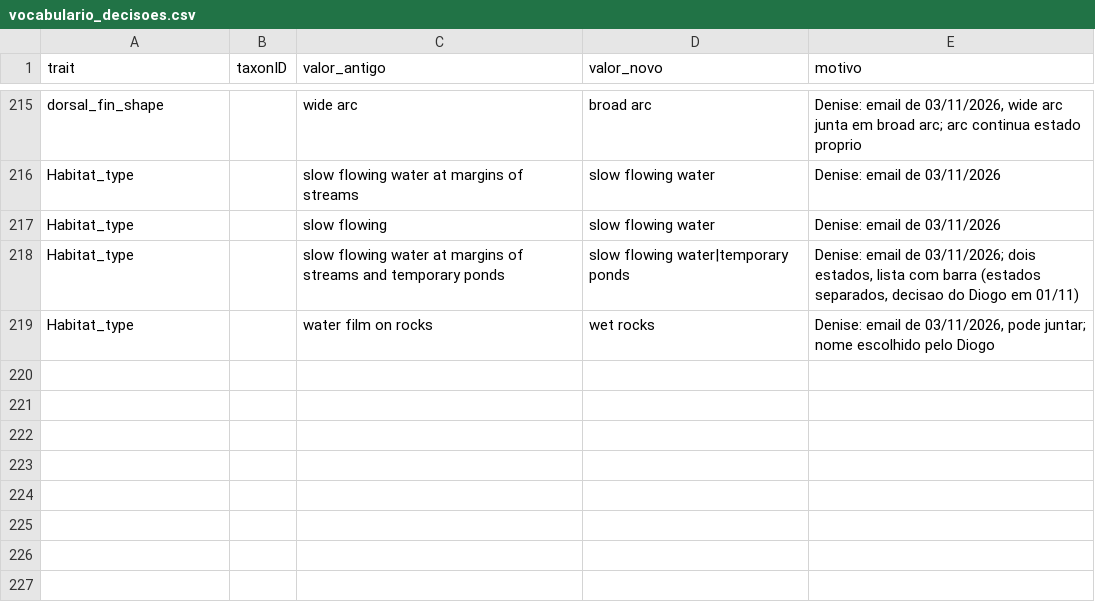
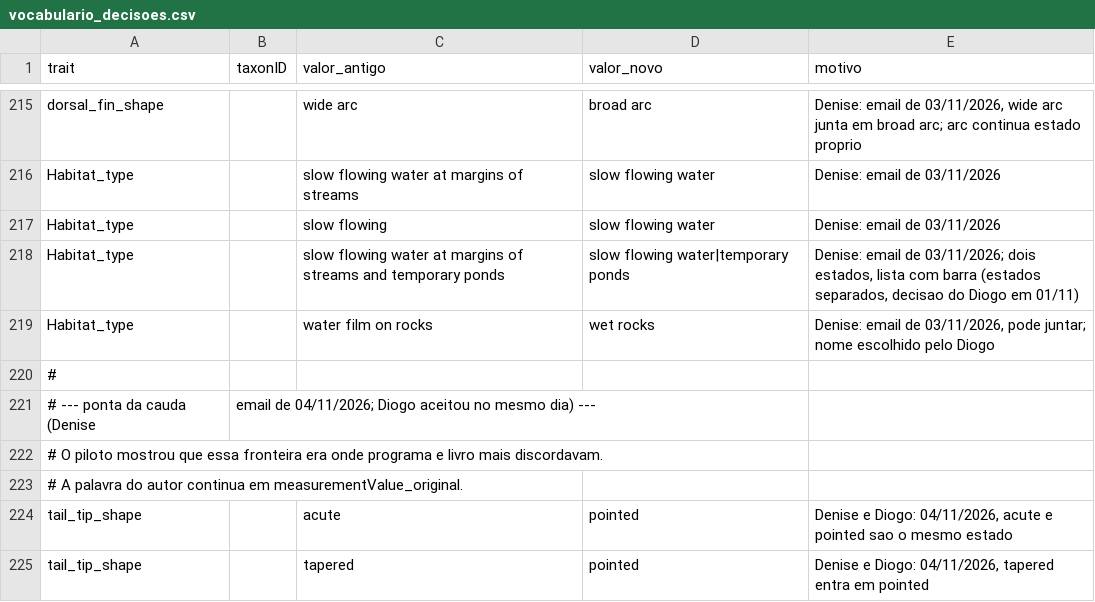
Before and after one commit to diogoprov/tadpole_lifehistory_database, a CSV file: inst/vocabulario_decisoes.csv, drawn as a sheet; only a part is shown, gaps mark what is left out.

```diff
--- a/inst/vocabulario_decisoes.csv
+++ b/inst/vocabulario_decisoes.csv
@@ -219 +219,7 @@ Habitat_type,,slow flowing water at margins of streams and temporary ponds,slow
 Habitat_type,,water film on rocks,wet rocks,"Denise: email de 03/11/2026, pode juntar; nome escolhido pelo Diogo"
+#
+# --- ponta da cauda (Denise, email de 04/11/2026; Diogo aceitou no mesmo dia) ---
+# O piloto mostrou que essa fronteira era onde programa e livro mais discordavam.
+# A palavra do autor continua em measurementValue_original.
+tail_tip_shape,,acute,pointed,"Denise e Diogo: 04/11/2026, acute e pointed sao o mesmo estado"
+tail_tip_shape,,tapered,pointed,"Denise e Diogo: 04/11/2026, tapered entra em pointed"
```
Also changed, not shown: inst/traits.csv, 1 other file.
